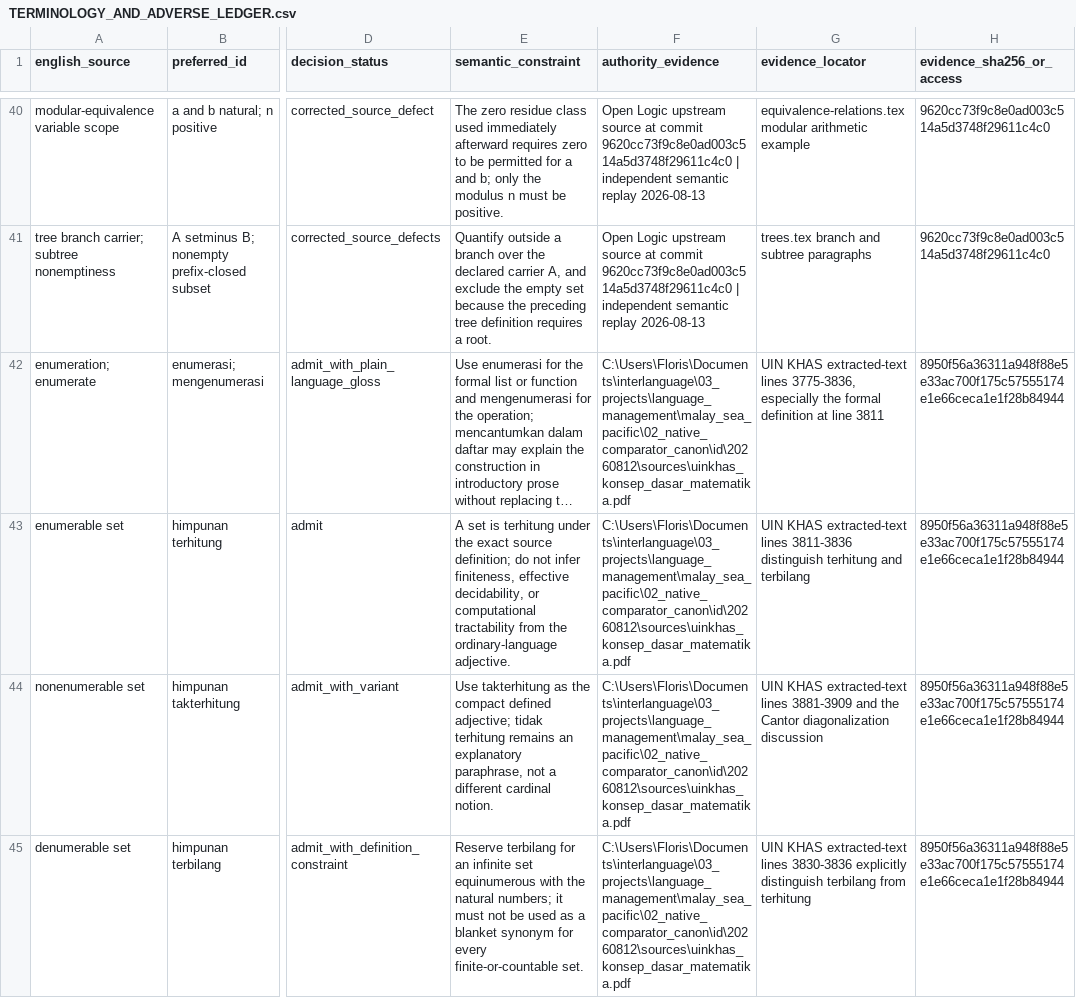
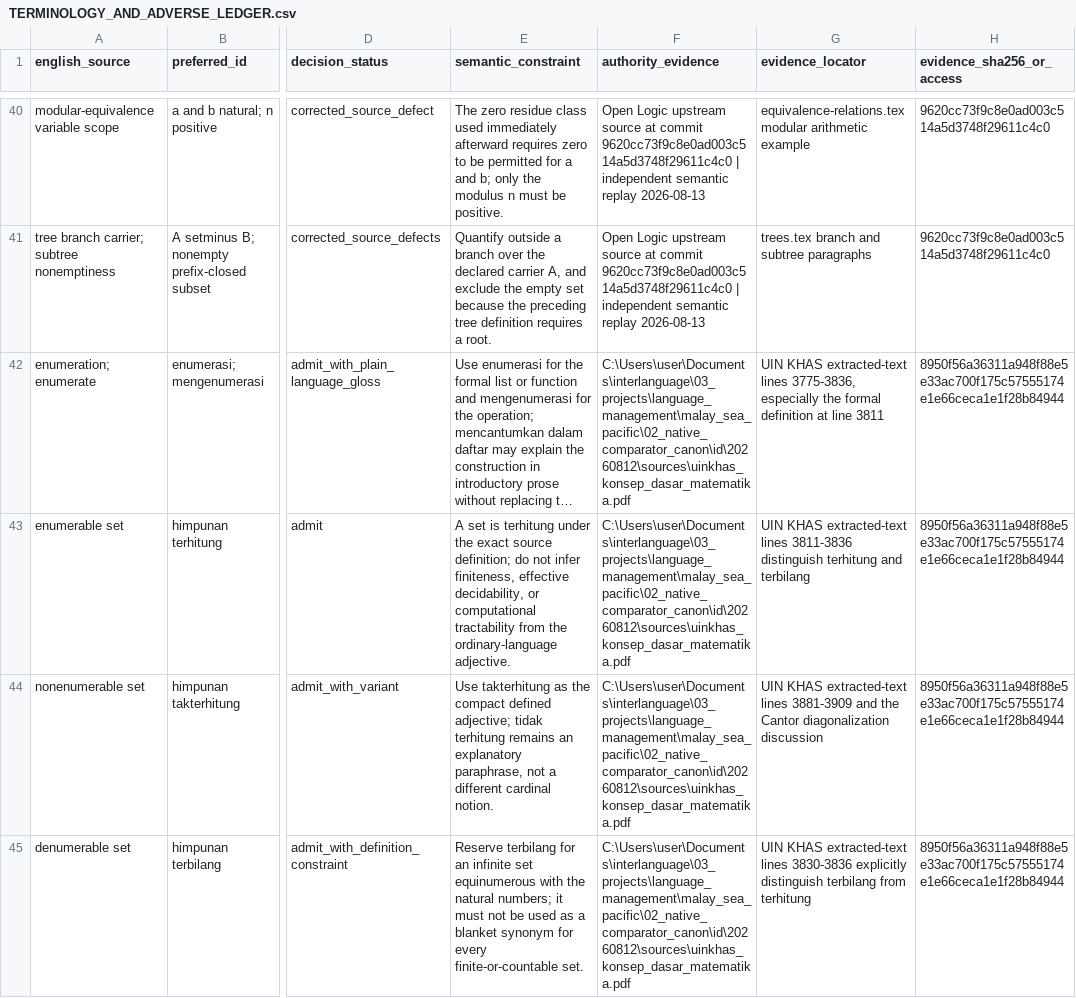
Before and after one commit to KokunoYumeto/OpenLogic-id, a CSV file: evidence/TERMINOLOGY_AND_ADVERSE_LEDGER.csv, drawn as a sheet; only a part is shown, gaps mark what is left out; long unchanged cells end in …; the diff covers the shown part only; the diff names each change by its address in the sheet, - before the commit and + after, or states it on an @@ line.

```diff
--- a/evidence/TERMINOLOGY_AND_ADVERSE_LEDGER.csv
+++ b/evidence/TERMINOLOGY_AND_ADVERSE_LEDGER.csv
-F42:F45 (authority_evidence): C:\Users\Floris\Documents\interlanguage\03_projects\language_management\malay_sea_pacific\02_native_comparator_canon\id\20260812\sources\uinkhas_konsep_dasar_matematika.pdf
+F42:F45 (authority_evidence): C:\Users\user\Documents\interlanguage\03_projects\language_management\malay_sea_pacific\02_native_comparator_canon\id\20260812\sources\uinkhas_konsep_dasar_matematika.pdf
```
Also changed, not shown: 25 edited cells elsewhere in this file, evidence/ARTIFACT_SHA256.tsv, source/locale/id/TERMINOLOGY_AND_ADVERSE_LEDGER.csv, 13 other files.
